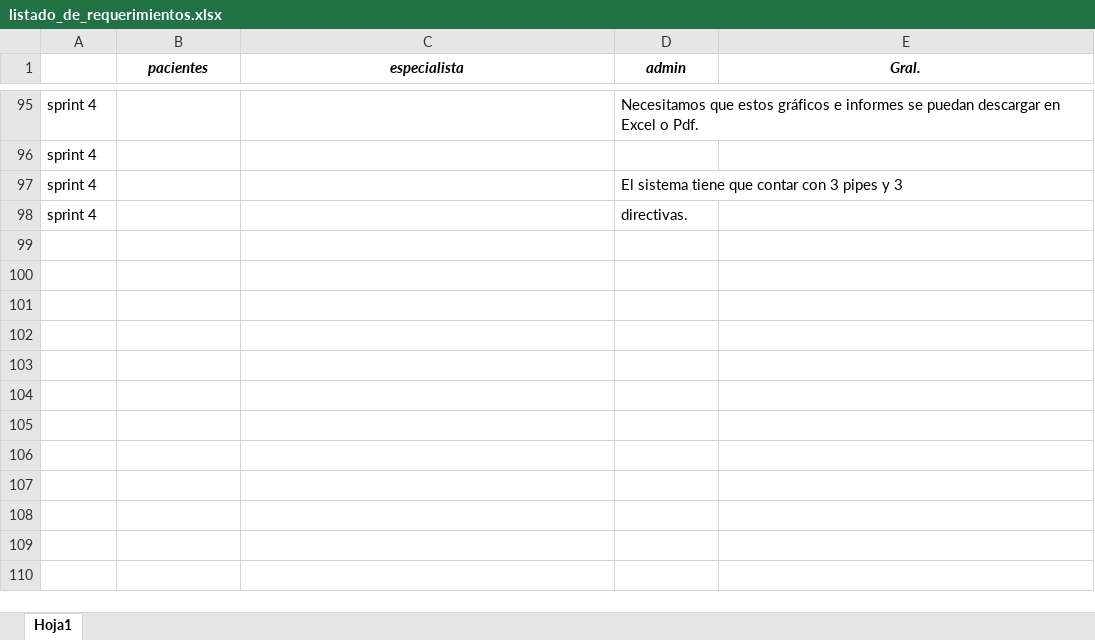
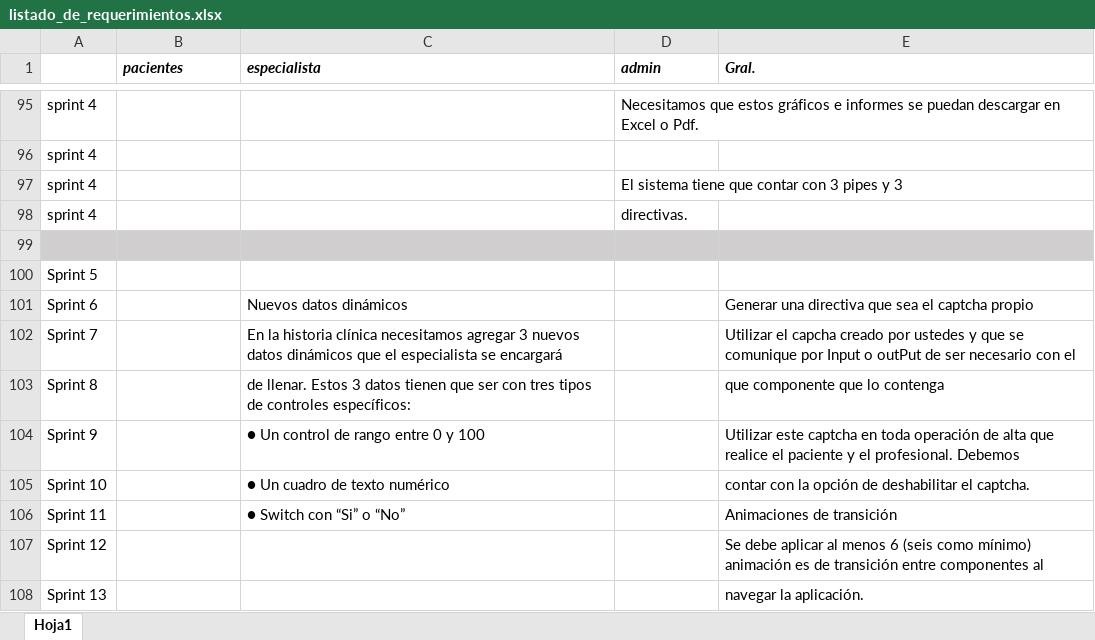
Before and after one commit to danieldebrito/clinicaOnLineAngular16, an Excel workbook: src/assets/files/listado_de_requerimientos.xlsx, sheet Hoja1, drawn as a sheet; only a part is shown, gaps mark what is left out; values as stored, in another font and other column widths than the file's, no borders; the diff names each change by its address in the sheet, - before the commit and + after, or states it on an @@ line.

```diff
--- a/src/assets/files/listado_de_requerimientos.xlsx (sheet Hoja1)
+++ b/src/assets/files/listado_de_requerimientos.xlsx (sheet Hoja1)
-B1:E1 alignment: center
+B1:E1 alignment: left
+row 99: (empty)
+row 100: Sprint 5
+row 101: Sprint 6 |  | Nuevos datos dinámicos |  | Generar una directiva que sea el captcha propio
+row 102: Sprint 7 |  | En la historia clínica necesitamos agregar 3 nuevos datos dinámicos que el especialista se encargará |  | Utilizar el capcha creado por ustedes y que se comunique por Input o outPut de ser necesario con el
+row 103: Sprint 8 |  | de llenar. Estos 3 datos tienen que ser con tres tipos de controles específicos: |  | que componente que lo contenga
+row 104: Sprint 9 |  | ● Un control de rango entre 0 y 100 |  | Utilizar este captcha en toda operación de alta que realice el paciente y el profesional. Debemos
+row 105: Sprint 10 |  | ● Un cuadro de texto numérico |  | contar con la opción de deshabilitar el captcha.
+row 106: Sprint 11 |  | ● Switch con “Si” o “No” |  | Animaciones de transición
+row 107: Sprint 12 |  |  |  | Se debe aplicar al menos 6 (seis como mínimo) animación es de transición entre componentes al
+row 108: Sprint 13 |  |  |  | navegar la aplicación.
```
Also changed, not shown: 3 other files.
